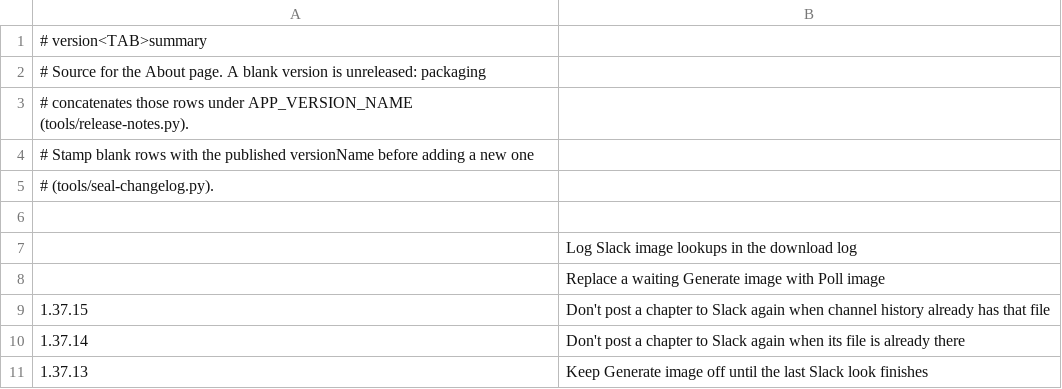
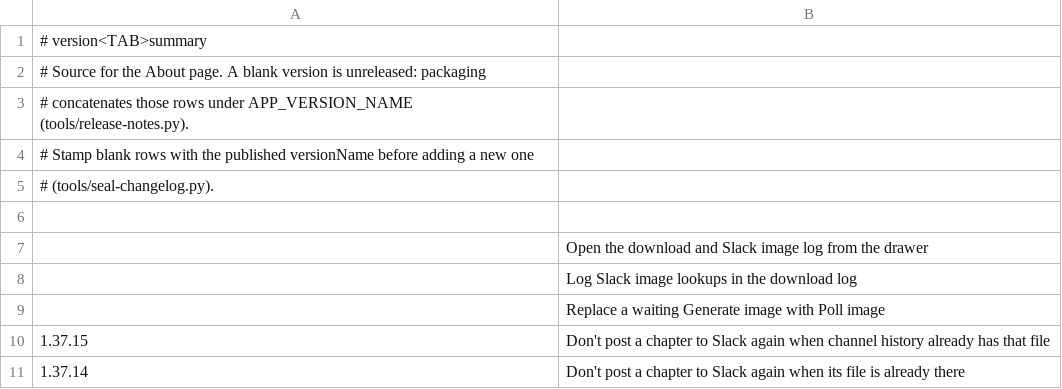
Before and after one commit to vtlinh/novels, a TSV file: android/changelog/notes.tsv, drawn as a sheet; only a part is shown; the shorter side is filled out with more unchanged rows; the diff names each change by its address in the sheet, - before the commit and + after, or states it on an @@ line.

```diff
--- a/android/changelog/notes.tsv
+++ b/android/changelog/notes.tsv
+row 7:  | Open the download and Slack image log from the drawer
```
Also changed, not shown: 7 other files.
